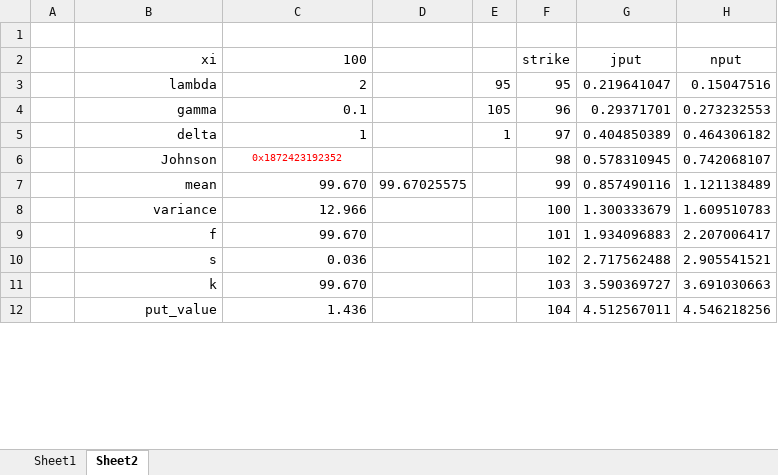
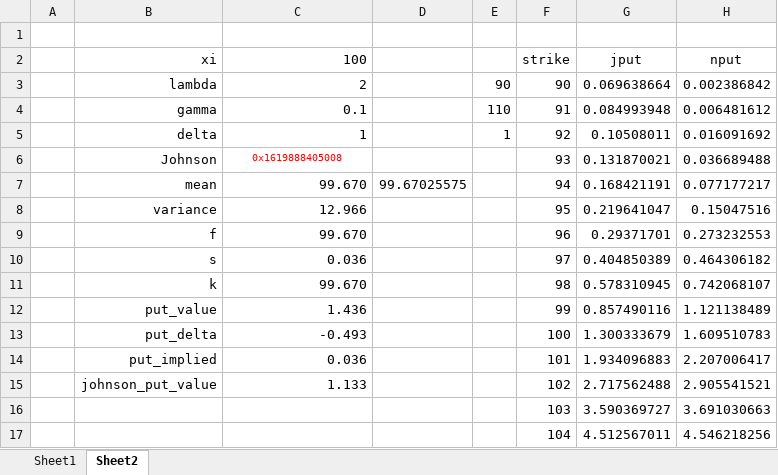
Before and after one commit to keithalewis/fms_johnson, an Excel workbook: xll_johnson/johnson.xlsx, sheet Sheet2, drawn as a sheet; only a part is shown; values as stored, in another font and other column widths than the file's, no borders; charts and pictures not drawn; addresses are those after the commit; the diff covers the shown part only; the diff names each change by its address in the sheet, - before the commit and + after, or states it on an @@ line.

Commit message:
add-in output dir under xll_johnson

```diff
--- a/xll_johnson/johnson.xlsx (sheet Sheet2)
+++ b/xll_johnson/johnson.xlsx (sheet Sheet2)
+row 3:  | lambda | 2 |  | 90 | 90 | 0.069638664 | 0.002386842
+row 4:  | gamma | 0.1 |  | 110 | 91 | 0.084993948 | 0.006481612
+row 5:  | delta | 1 |  | 1 | 92 | 0.10508011 | 0.016091692
+row 6:  | Johnson | 0x1619888405008 |  |  | 93 | 0.131870021 | 0.036689488
+row 7:  | mean | 99.670 | 99.67025575 |  | 94 | 0.168421191 | 0.077177217
-B8 (xi): lambda
+B8 (xi): variance
-C8 (100): 2
+C8 (100): 12.966
-E8: 95
+E8: (empty)
-B9 (xi): gamma
+B9 (xi): f
-C9 (100): 0.1
+C9 (100): 99.670
-E9: 105
+E9: (empty)
-B10 (xi): delta
+B10 (xi): s
-C10 (100): 1
+C10 (100): 0.036
-E10: 1
+E10: (empty)
-B11 (xi): Johnson
+B11 (xi): k
-C11 (100): 0x1872423192352
+C11 (100): 99.670
@@ C11 text colour: #FF0000 → black, text size: larger, alignment: center → right @@
-B12 (xi): mean
+B12 (xi): put_value
-C12 (100): 99.670
+C12 (100): 1.436
-D12: 99.67025575
+D12: (empty)
-B13 (xi): variance
+B13 (xi): put_delta
-C13 (100): 12.966
+C13 (100): -0.493
-B14 (xi): f
+B14 (xi): put_implied
-C14 (100): 99.670
+C14 (100): 0.036
-B15 (xi): s
+B15 (xi): johnson_put_value
-C15 (100): 0.036
+C15 (100): 1.133
-B16 (xi): k
+B16 (xi): (empty)
-C16 (100): 99.670
+C16 (100): (empty)
-B17 (xi): put_value
+B17 (xi): (empty)
-C17 (100): 1.436
+C17 (100): (empty)
```
Also changed, not shown: 5 added rows, 2 removed rows and 2 edited cells elsewhere in this sheet, sheet Sheet1, formulas that keep their value, charts or pictures, 3 other files.
